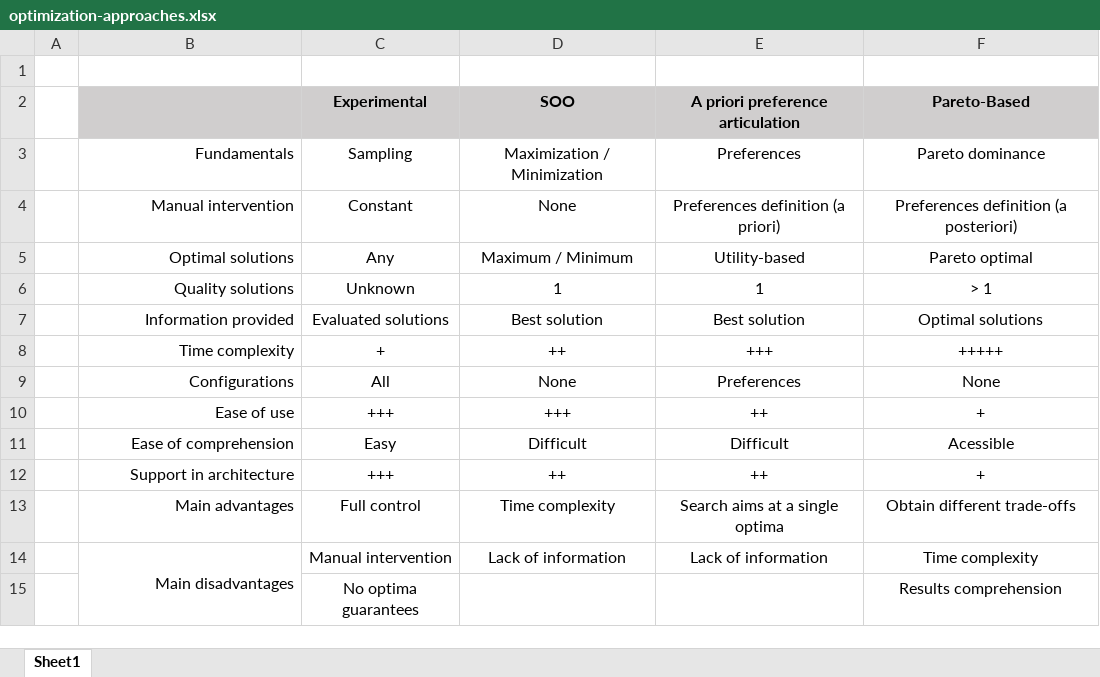
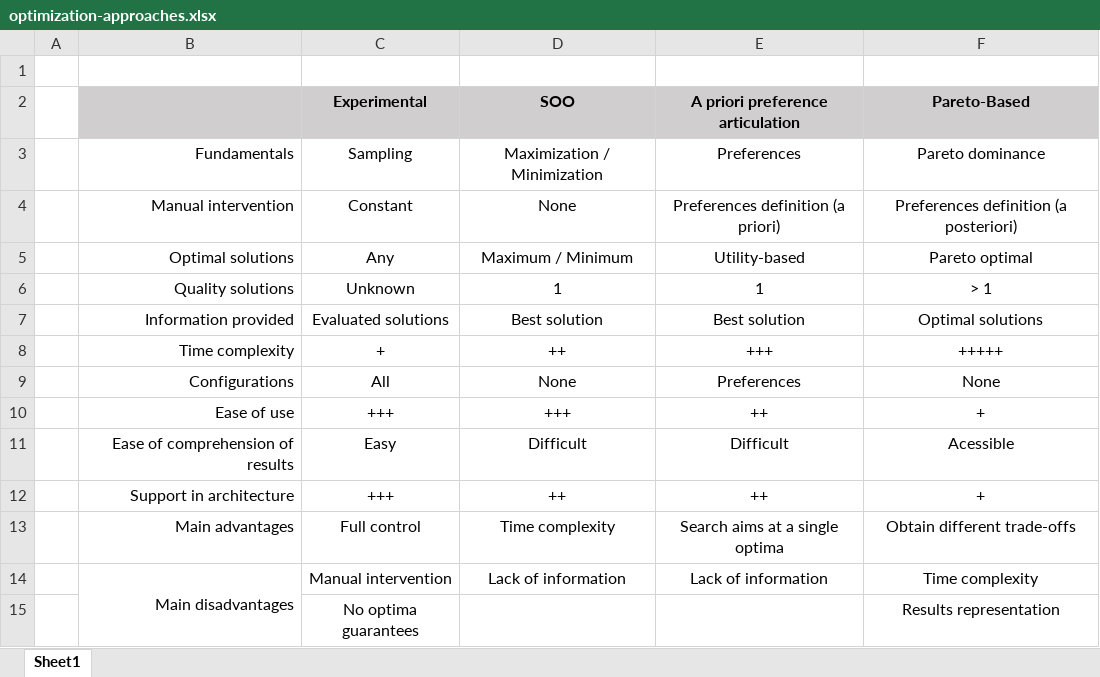
Before and after one commit to PastelBelem8/ADOPT.jl, an Excel workbook: final-reports/report/tables_and_code/optimization-approaches.xlsx, sheet Sheet1, drawn as a sheet; values as stored, in another font and other column widths than the file's, no borders; the diff names each change by its address in the sheet, - before the commit and + after, or states it on an @@ line.

```diff
--- a/final-reports/report/tables_and_code/optimization-approaches.xlsx (sheet Sheet1)
+++ b/final-reports/report/tables_and_code/optimization-approaches.xlsx (sheet Sheet1)
-B11: Ease of comprehension
+B11: Ease of comprehension of results
-F15 (Pareto-Based): Results comprehension
+F15 (Pareto-Based): Results representation
```
Also changed, not shown: 5 other files.
